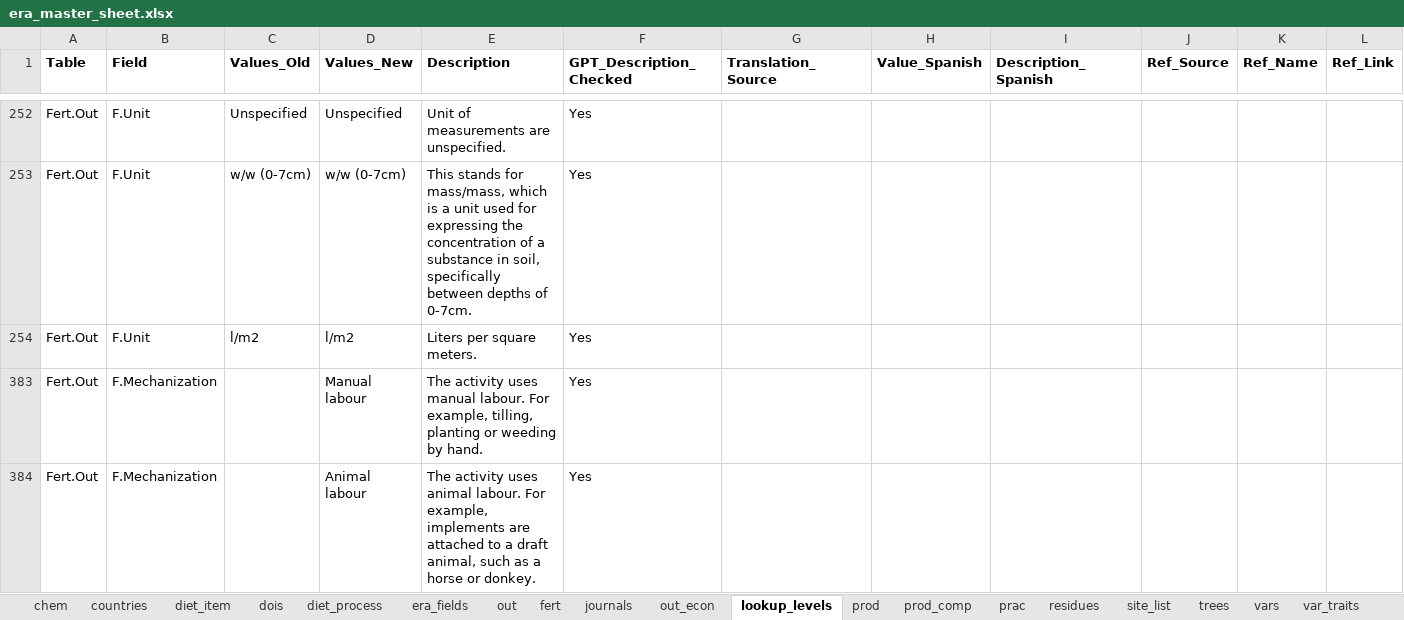
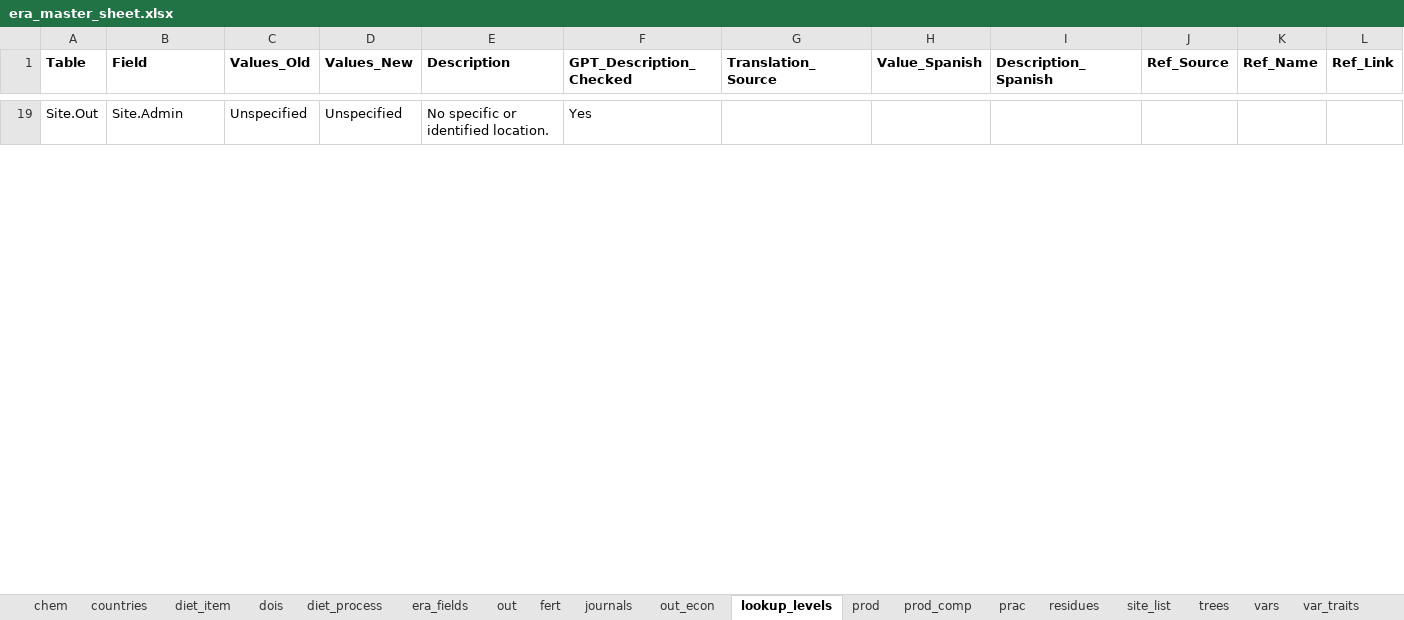
Before and after one commit to peetmate/era_codes, an Excel workbook: era_master_sheet.xlsx, sheet lookup_levels, drawn as a sheet; only a part is shown, gaps mark what is left out; values as stored, in another font and other column widths than the file's, no borders; removed rows and columns are numbered as before the commit, all else as after; rows hold the shown columns only; the diff covers the shown part only; the diff names each change by its address in the sheet, - before the commit and + after, or states it on an @@ line.

```diff
--- a/era_master_sheet.xlsx (sheet lookup_levels)
+++ b/era_master_sheet.xlsx (sheet lookup_levels)
-A19 (Table): Fert.Out
+A19 (Table): Site.Out
-B19 (Field): F.Unit
+B19 (Field): Site.Admin
-E19 (Description): Unit of measurements are unspecified.
+E19 (Description): No specific or identified location.
@@ row 253 hidden: Fert.Out | F.Unit | w/w (0-7cm) | w/w (0-7cm) | This stands for mass/mass, which is a unit used for expressing the concentration of a substance in soil, specifically between depths of 0-7cm. | Yes @@
@@ row 254 hidden: Fert.Out | F.Unit | l/m2 | l/m2 | Liters per square meters. | Yes @@
@@ row 383 hidden: Fert.Out | F.Mechanization |  | Manual labour | The activity uses manual labour. For example, tilling, planting or weeding by hand. | Yes @@
@@ row 384 hidden: Fert.Out | F.Mechanization |  | Animal labour | The activity uses animal labour. For example, implements are attached to a draft animal, such as a horse or donkey. | Yes @@
```
Also changed, not shown: 113 hidden or unhidden rows elsewhere in this sheet, sheet vars, sheet site_list.
